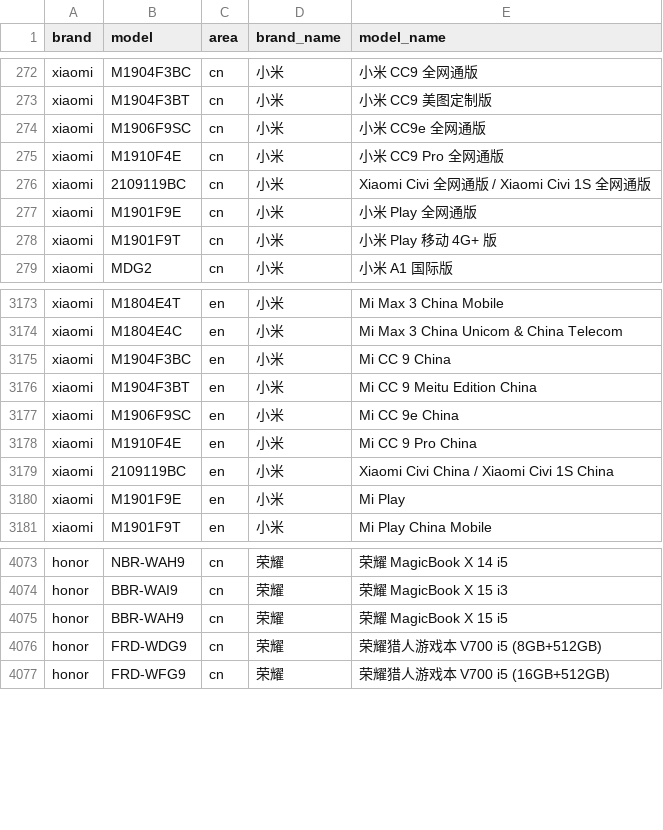
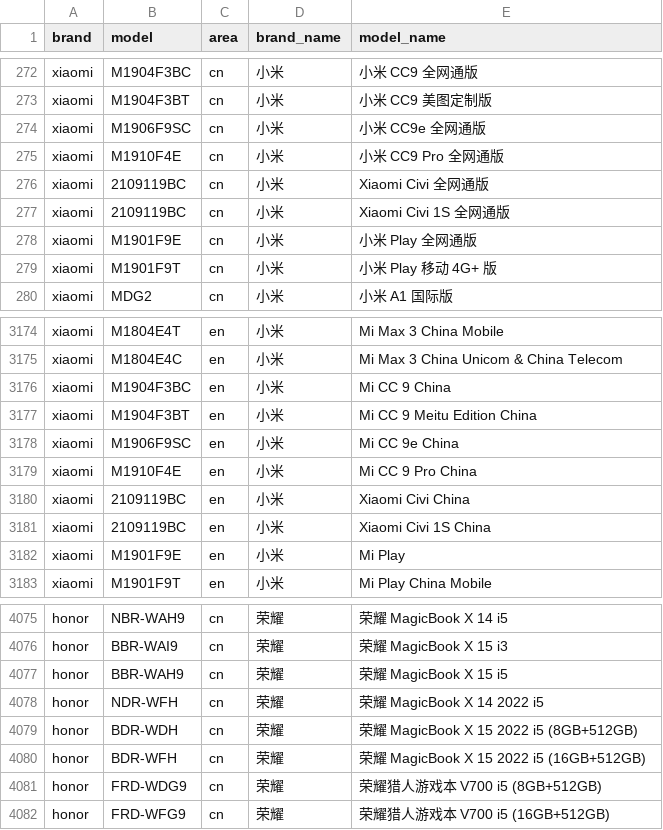
Before and after one commit to zhyi828/mobilemodels, a CSV file: brand_model.csv, drawn as a sheet; only a part is shown, gaps mark what is left out.

Commit message:
Sync with MobileModels 3d3e2380fe0409776a6acd485238c1d1b9c6edc6

```diff
--- a/brand_model.csv
+++ b/brand_model.csv
@@ -275,3 +275,4 @@ xiaomi,M1906F9SC,cn,小米, 小米 CC9e 全网通版
 xiaomi,M1910F4E,cn,小米, 小米 CC9 Pro 全网通版
-xiaomi,2109119BC,cn,小米, Xiaomi Civi 全网通版 / Xiaomi Civi 1S 全网通版
+xiaomi,2109119BC,cn,小米, Xiaomi Civi 全网通版
+xiaomi,2109119BC,cn,小米, Xiaomi Civi 1S 全网通版
 xiaomi,M1901F9E,cn,小米, 小米 Play 全网通版
@@ -3178,3 +3179,4 @@ xiaomi,M1906F9SC,en,小米, Mi CC 9e China
 xiaomi,M1910F4E,en,小米, Mi CC 9 Pro China
-xiaomi,2109119BC,en,小米, Xiaomi Civi China / Xiaomi Civi 1S China
+xiaomi,2109119BC,en,小米, Xiaomi Civi China
+xiaomi,2109119BC,en,小米, Xiaomi Civi 1S China
 xiaomi,M1901F9E,en,小米, Mi Play
@@ -4075,2 +4077,5 @@ honor,BBR-WAI9,cn,荣耀, 荣耀 MagicBook X 15 i3
 honor,BBR-WAH9,cn,荣耀, 荣耀 MagicBook X 15 i5
+honor,NDR-WFH,cn,荣耀, 荣耀 MagicBook X 14 2022 i5
+honor,BDR-WDH,cn,荣耀, 荣耀 MagicBook X 15 2022 i5 (8GB+512GB)
+honor,BDR-WFH,cn,荣耀, 荣耀 MagicBook X 15 2022 i5 (16GB+512GB)
 honor,FRD-WDG9,cn,荣耀, 荣耀猎人游戏本 V700 i5 (8GB+512GB)
```
Also changed, not shown: 1 other file.
